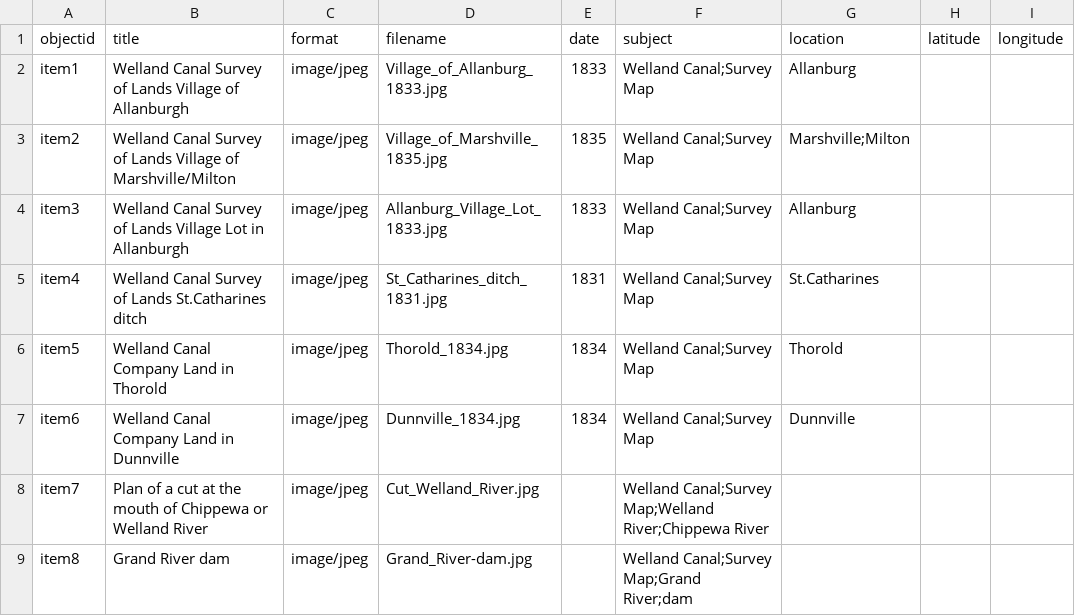
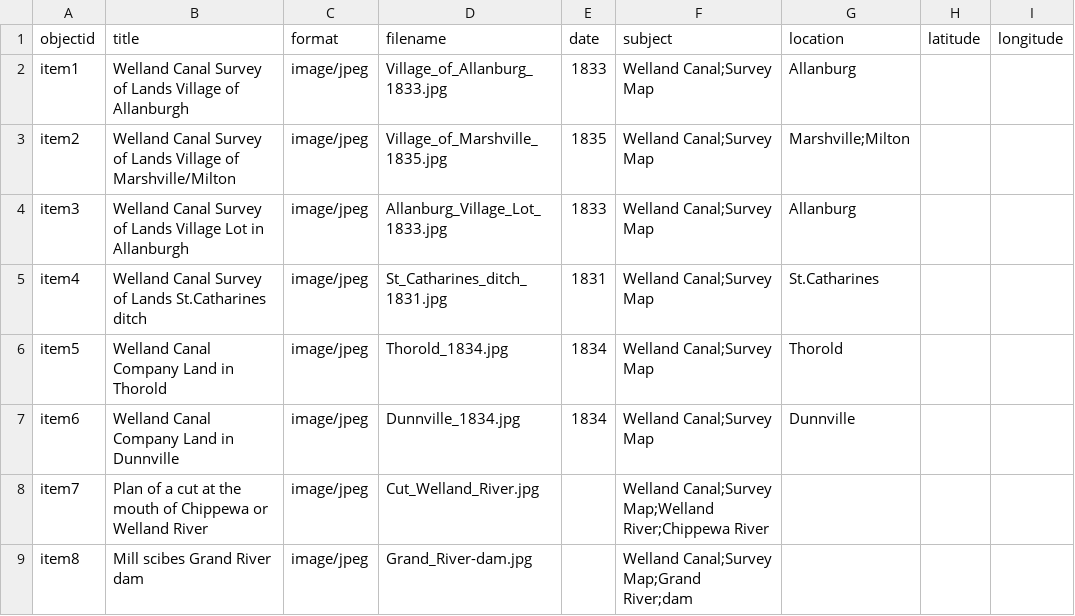
Before and after one commit to chantalcameron/Welland-Canal-Survey-Maps, a CSV file: _data/Survey_Maps_metadata.csv, drawn as a sheet; only a part is shown; the diff names each change by its address in the sheet, - before the commit and + after, or states it on an @@ line.

Commit message:
Update Survey_Maps_metadata.csv

```diff
--- a/_data/Survey_Maps_metadata.csv
+++ b/_data/Survey_Maps_metadata.csv
-B9 (title): Grand River dam
+B9 (title): Mill scibes Grand River dam
```
